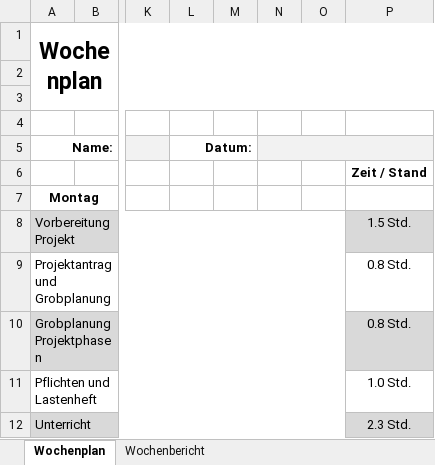
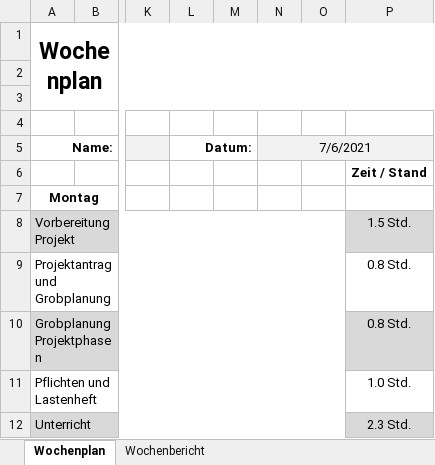
Before and after one commit to JellefAbbenseth/schoolProject, an Excel workbook: Documents/Orga_Wochenplan_KW27.xlsx, sheet Wochenplan, drawn as a sheet; only a part is shown, gaps mark what is left out; values as stored, in another font and other column widths than the file's, no borders; the diff names each change by its address in the sheet, - before the commit and + after, or states it on an @@ line.

```diff
--- a/Documents/Orga_Wochenplan_KW27.xlsx (sheet Wochenplan)
+++ b/Documents/Orga_Wochenplan_KW27.xlsx (sheet Wochenplan)
-N5: (empty)
+N5: 7/6/2021
```
Also changed, not shown: sheet Wochenbericht.
